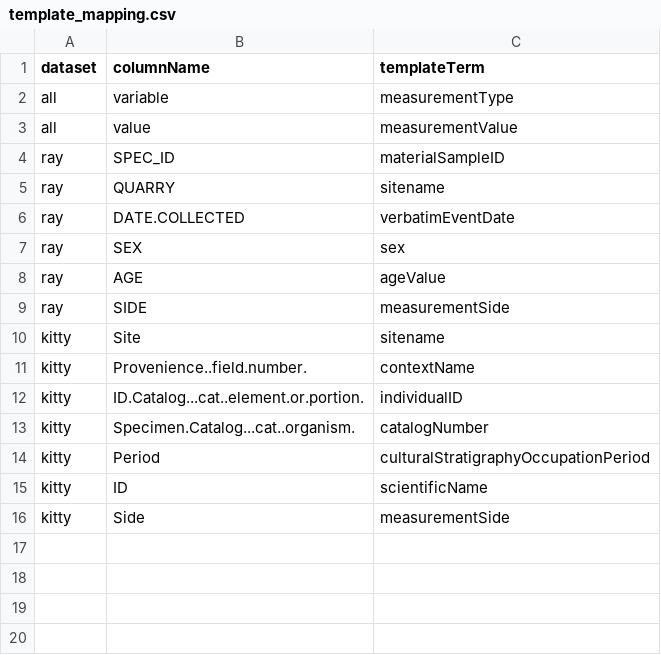
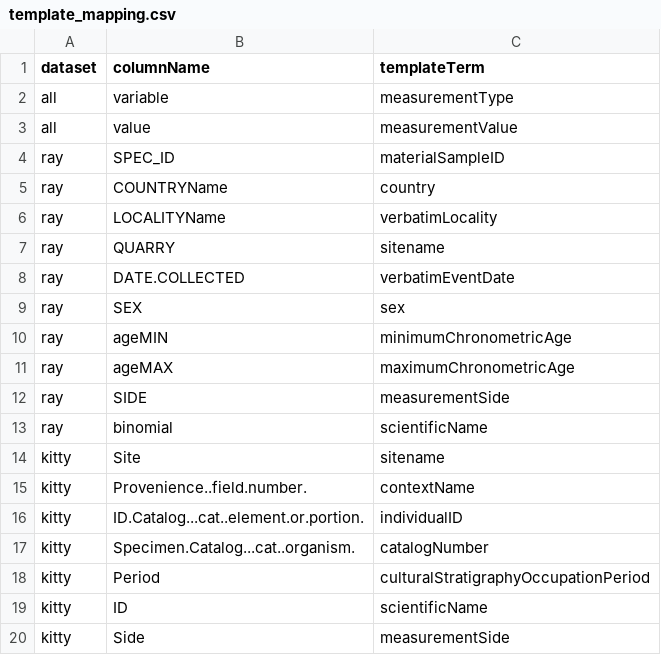
Before and after one commit to kyclark/fovt-data-mapping, a CSV file: template_mapping.csv, drawn as a sheet.

Commit message:
fixing ray's data
making the code more efficient.

```diff
--- a/template_mapping.csv
+++ b/template_mapping.csv
@@ -4,2 +4,4 @@ all,value,measurementValue
 ray,SPEC_ID,materialSampleID
+ray,COUNTRYName,country
+ray,LOCALITYName,verbatimLocality
 ray,QUARRY,sitename
@@ -7,4 +9,6 @@ ray,DATE.COLLECTED,verbatimEventDate
 ray,SEX,sex
-ray,AGE,ageValue
+ray,ageMIN,minimumChronometricAge
+ray,ageMAX,maximumChronometricAge
 ray,SIDE,measurementSide
+ray,binomial,scientificName
 kitty,Site,sitename
```
Also changed, not shown: 2 other files.
